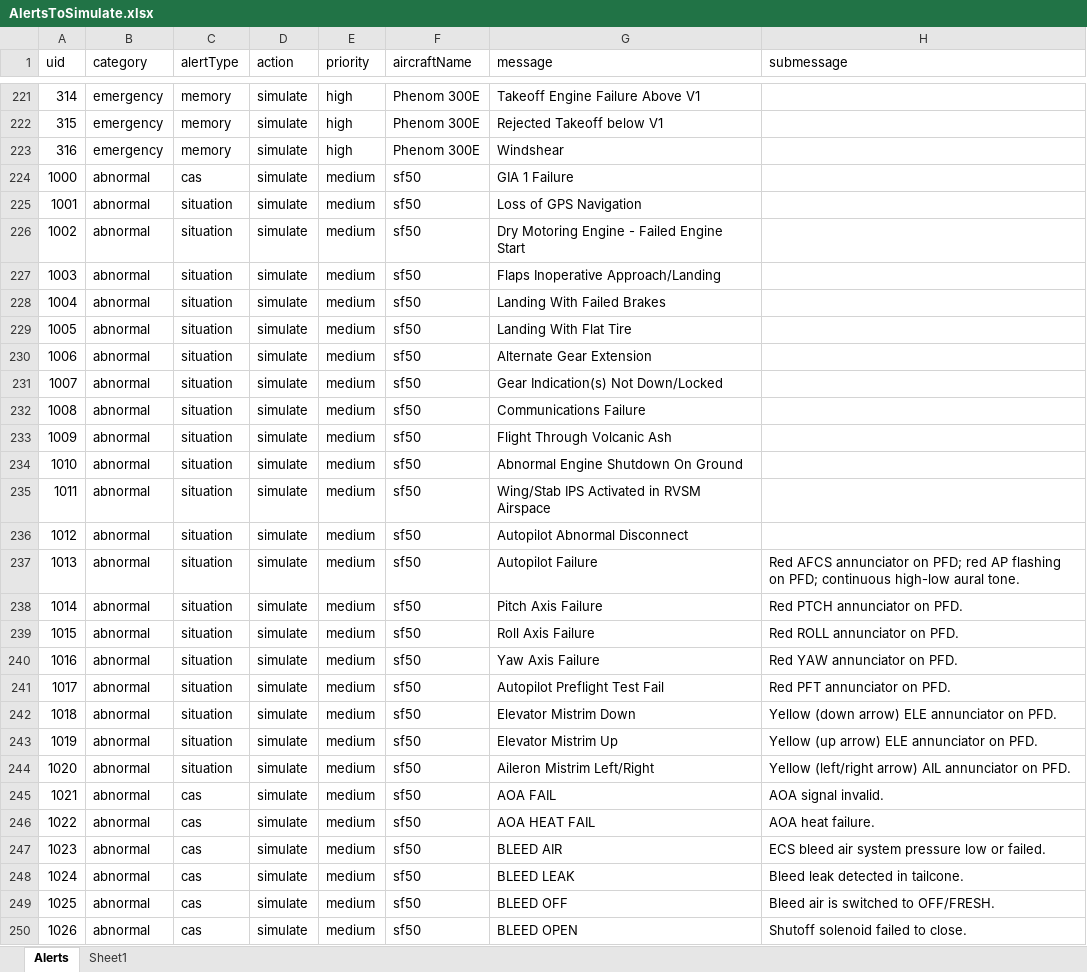
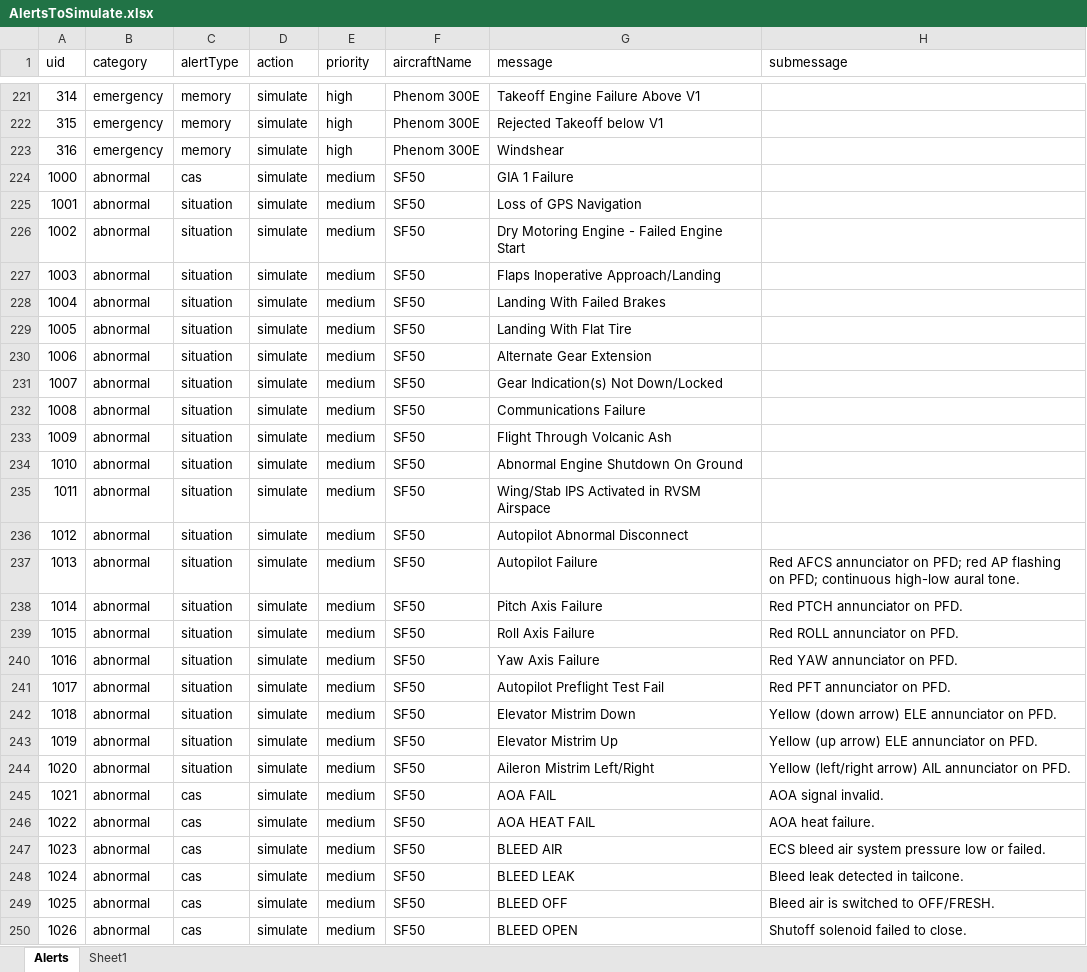
Before and after one commit to roznet/alertsimulator, an Excel workbook: data/AlertsToSimulate.xlsx, sheet Alerts, drawn as a sheet; only a part is shown, gaps mark what is left out; values as stored, in another font and other column widths than the file's, no borders; the diff covers the shown part only; the diff names each change by its address in the sheet, - before the commit and + after, or states it on an @@ line.

```diff
--- a/data/AlertsToSimulate.xlsx (sheet Alerts)
+++ b/data/AlertsToSimulate.xlsx (sheet Alerts)
-F224:F250 (aircraftName): sf50
+F224:F250 (aircraftName): SF50
```
Also changed, not shown: 259 edited cells elsewhere in this sheet, 6 other files.
